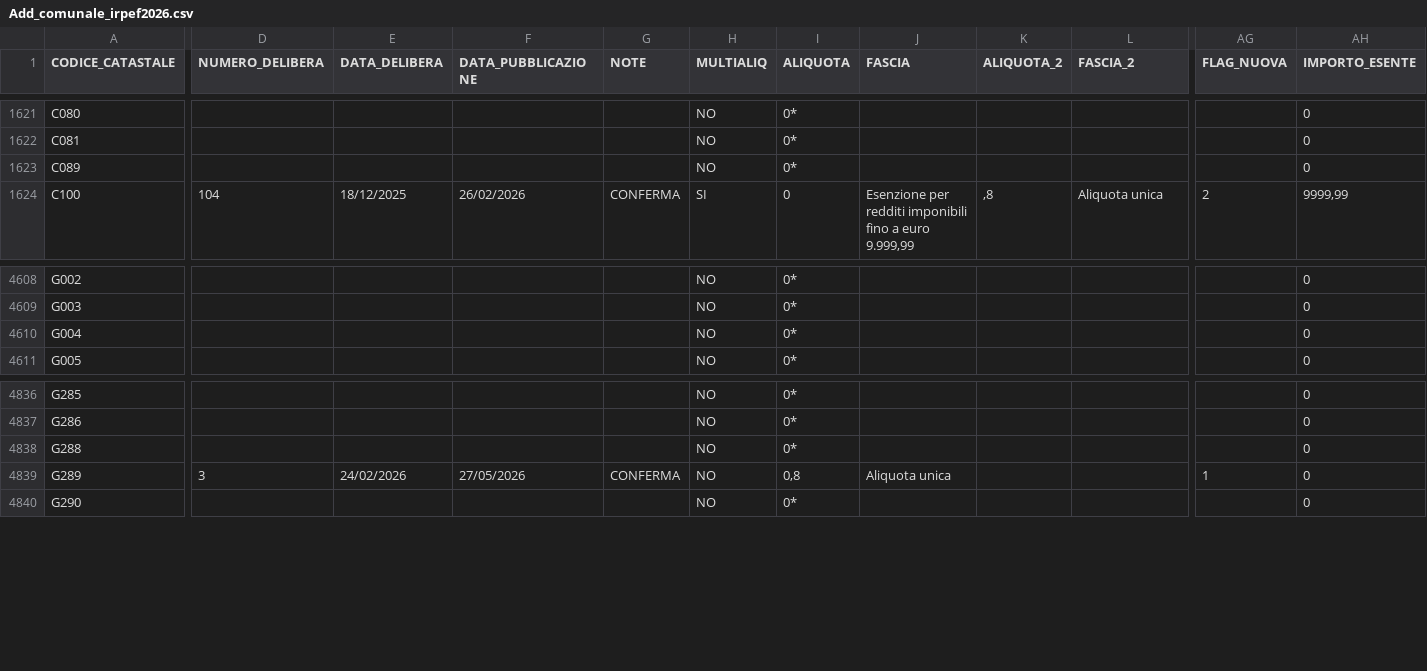
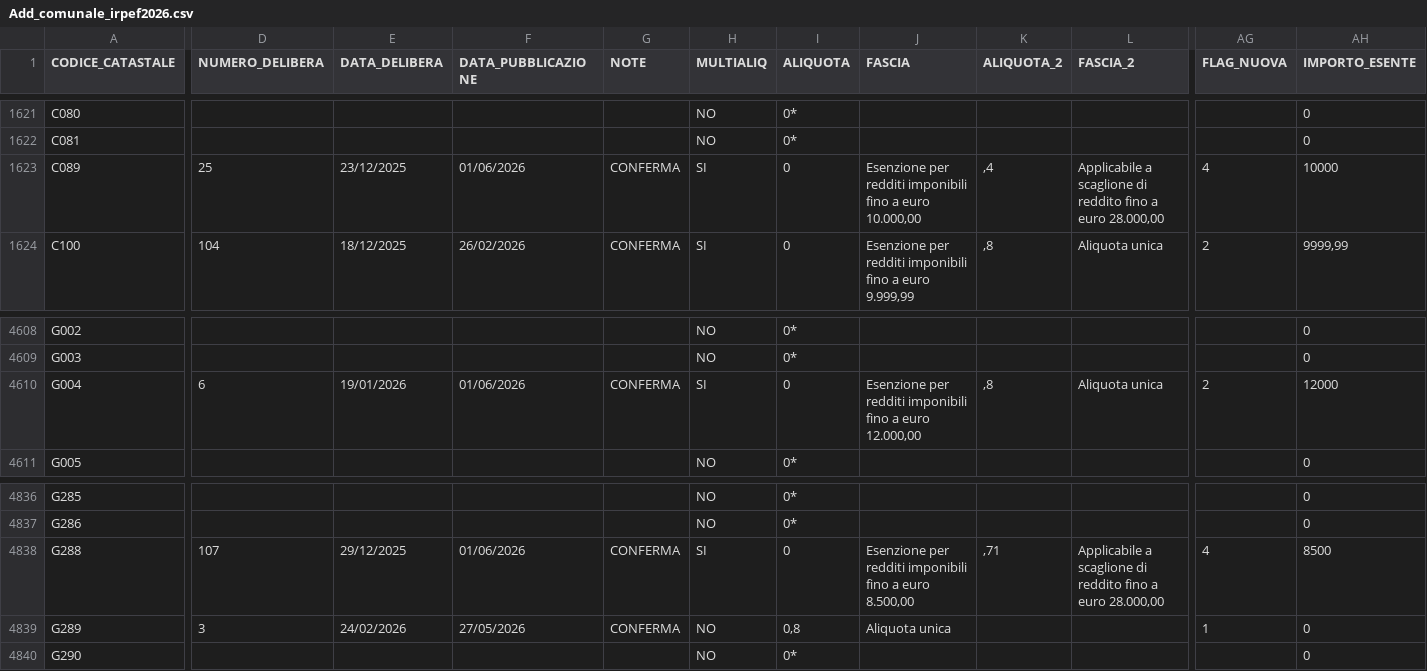
Before and after one commit to BernardoGiordano/stipendio.top, a CSV file: data/Add_comunale_irpef2026.csv, drawn as a sheet; only a part is shown, gaps mark what is left out; the diff covers the shown part only; the diff names each change by its address in the sheet, - before the commit and + after, or states it on an @@ line.

Commit message:
chore: update addizionali comunali 2026-06-02

```diff
--- a/data/Add_comunale_irpef2026.csv
+++ b/data/Add_comunale_irpef2026.csv
-D1623 (NUMERO_DELIBERA): (empty)
+D1623 (NUMERO_DELIBERA): 25
-E1623 (DATA_DELIBERA): (empty)
+E1623 (DATA_DELIBERA): 23/12/2025
-F1623 (DATA_PUBBLICAZIONE): (empty)
+F1623 (DATA_PUBBLICAZIONE): 01/06/2026
-G1623 (NOTE): (empty)
+G1623 (NOTE): CONFERMA
-H1623 (MULTIALIQ): NO
+H1623 (MULTIALIQ): SI
-I1623 (ALIQUOTA): 0*
+I1623 (ALIQUOTA): 0
-J1623 (FASCIA): (empty)
+J1623 (FASCIA): Esenzione per redditi imponibili fino a euro 10.000,00
-K1623 (ALIQUOTA_2): (empty)
+K1623 (ALIQUOTA_2): ,4
-L1623 (FASCIA_2): (empty)
+L1623 (FASCIA_2): Applicabile a scaglione di reddito fino a euro 28.000,00
-AG1623 (FLAG_NUOVA): (empty)
+AG1623 (FLAG_NUOVA): 4
-AH1623 (IMPORTO_ESENTE): 0
+AH1623 (IMPORTO_ESENTE): 10000
-D4610 (NUMERO_DELIBERA): (empty)
+D4610 (NUMERO_DELIBERA): 6
-E4610 (DATA_DELIBERA): (empty)
+E4610 (DATA_DELIBERA): 19/01/2026
-F4610 (DATA_PUBBLICAZIONE): (empty)
+F4610 (DATA_PUBBLICAZIONE): 01/06/2026
-G4610 (NOTE): (empty)
+G4610 (NOTE): CONFERMA
-H4610 (MULTIALIQ): NO
+H4610 (MULTIALIQ): SI
-I4610 (ALIQUOTA): 0*
+I4610 (ALIQUOTA): 0
-J4610 (FASCIA): (empty)
+J4610 (FASCIA): Esenzione per redditi imponibili fino a euro 12.000,00
-K4610 (ALIQUOTA_2): (empty)
+K4610 (ALIQUOTA_2): ,8
-L4610 (FASCIA_2): (empty)
+L4610 (FASCIA_2): Aliquota unica
-AG4610 (FLAG_NUOVA): (empty)
+AG4610 (FLAG_NUOVA): 2
-AH4610 (IMPORTO_ESENTE): 0
+AH4610 (IMPORTO_ESENTE): 12000
-D4838 (NUMERO_DELIBERA): (empty)
+D4838 (NUMERO_DELIBERA): 107
-E4838 (DATA_DELIBERA): (empty)
+E4838 (DATA_DELIBERA): 29/12/2025
-F4838 (DATA_PUBBLICAZIONE): (empty)
+F4838 (DATA_PUBBLICAZIONE): 01/06/2026
-G4838 (NOTE): (empty)
+G4838 (NOTE): CONFERMA
-H4838 (MULTIALIQ): NO
+H4838 (MULTIALIQ): SI
-I4838 (ALIQUOTA): 0*
+I4838 (ALIQUOTA): 0
-J4838 (FASCIA): (empty)
+J4838 (FASCIA): Esenzione per redditi imponibili fino a euro 8.500,00
-K4838 (ALIQUOTA_2): (empty)
+K4838 (ALIQUOTA_2): ,71
-L4838 (FASCIA_2): (empty)
+L4838 (FASCIA_2): Applicabile a scaglione di reddito fino a euro 28.000,00
-AG4838 (FLAG_NUOVA): (empty)
+AG4838 (FLAG_NUOVA): 4
-AH4838 (IMPORTO_ESENTE): 0
+AH4838 (IMPORTO_ESENTE): 8500
```
Also changed, not shown: 1 moved row and 8 edited cells elsewhere in this file.
